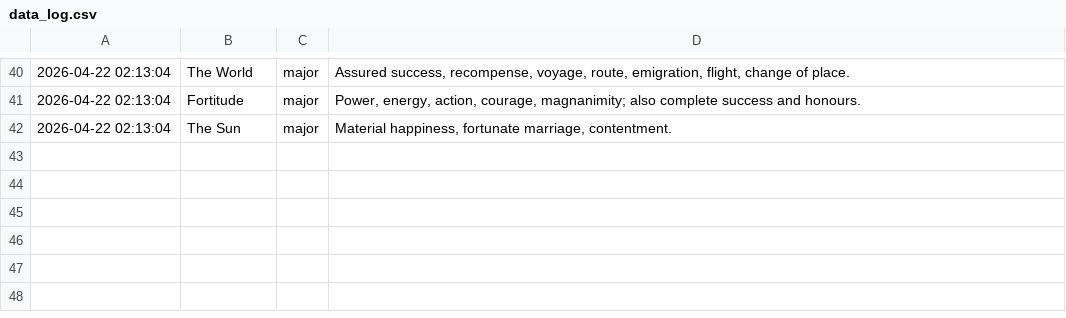
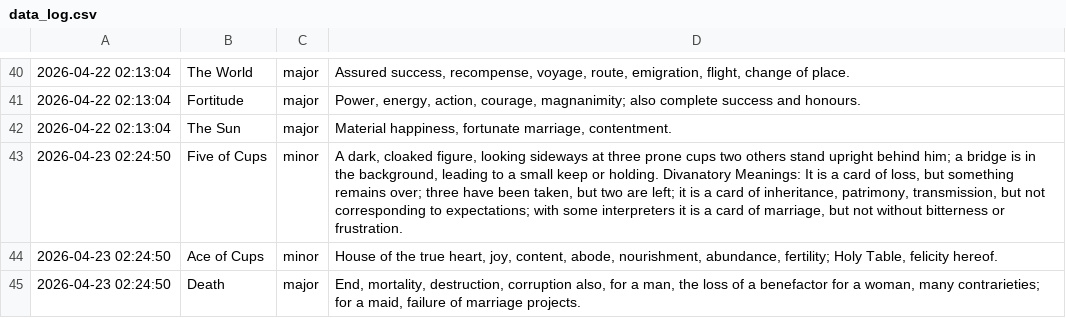
Before and after one commit to prakhar-upadhyay/Daily-Tarot-Scrapper, a CSV file: data_log.csv, drawn as a sheet; only a part is shown, gaps mark what is left out.

```diff
--- a/data_log.csv
+++ b/data_log.csv
@@ -42 +42,4 @@
 2026-04-22 02:13:04,The Sun,major,"Material happiness, fortunate marriage, contentment."
+2026-04-23 02:24:50,Five of Cups,minor,"A dark, cloaked figure, looking sideways at three prone cups two others stand upright behind him; a bridge is in the background, leading to a small keep or holding. Divanatory Meanings: It is a card of loss, but something remains over; three have been taken, but two are left; it is a card of inheritance, patrimony, transmission, but not corresponding to expectations; with some interpreters it is a card of marriage, but not without bitterness or frustration."
+2026-04-23 02:24:50,Ace of Cups,minor,"House of the true heart, joy, content, abode, nourishment, abundance, fertility; Holy Table, felicity hereof."
+2026-04-23 02:24:50,Death,major,"End, mortality, destruction, corruption also, for a man, the loss of a benefactor for a woman, many contrarieties; for a maid, failure of marriage projects."
```
